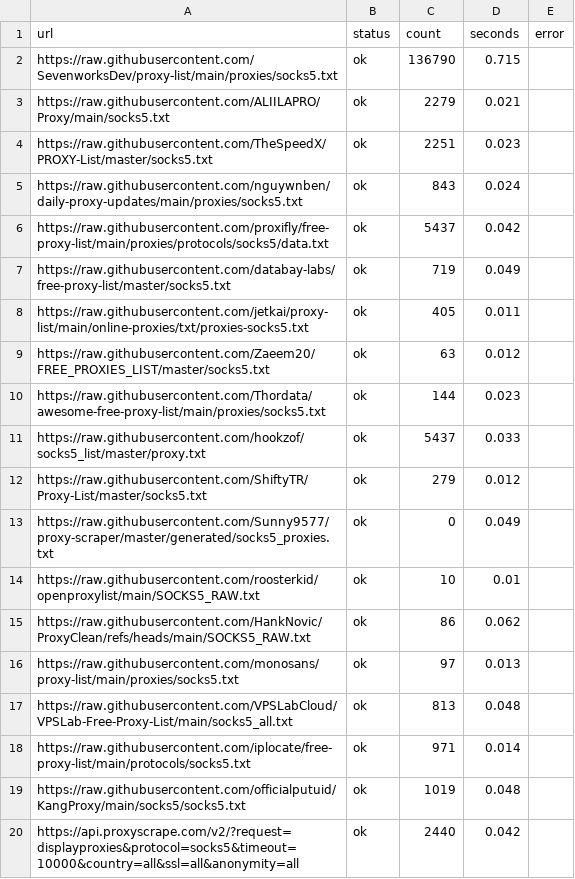
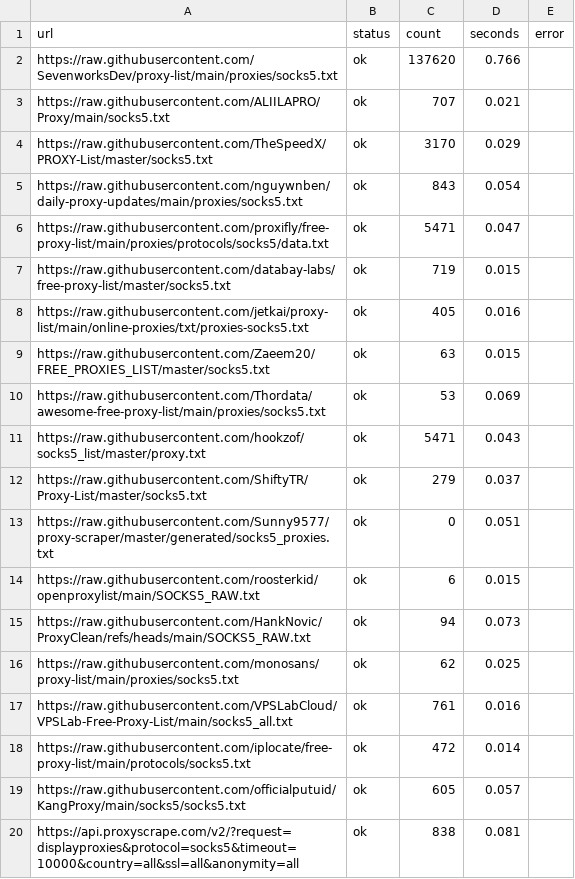
Before and after one commit to fmw86/free-proxy-pool, a CSV file: socks5_sources_result.csv, drawn as a sheet.

```diff
--- a/socks5_sources_result.csv
+++ b/socks5_sources_result.csv
@@ -1,20 +1,20 @@
 url,status,count,seconds,error
-https://raw.githubusercontent.com/SevenworksDev/proxy-list/main/proxies/socks5.txt,ok,136790,0.715,
-https://raw.githubusercontent.com/ALIILAPRO/Proxy/main/socks5.txt,ok,2279,0.021,
-https://raw.githubusercontent.com/TheSpeedX/PROXY-List/master/socks5.txt,ok,2251,0.023,
-https://raw.githubusercontent.com/nguywnben/daily-proxy-updates/main/proxies/socks5.txt,ok,843,0.024,
-https://raw.githubusercontent.com/proxifly/free-proxy-list/main/proxies/protocols/socks5/data.txt,ok,5437,0.042,
-https://raw.githubusercontent.com/databay-labs/free-proxy-list/master/socks5.txt,ok,719,0.049,
-https://raw.githubusercontent.com/jetkai/proxy-list/main/online-proxies/txt/proxies-socks5.txt,ok,405,0.011,
-https://raw.githubusercontent.com/Zaeem20/FREE_PROXIES_LIST/master/socks5.txt,ok,63,0.012,
-https://raw.githubusercontent.com/Thordata/awesome-free-proxy-list/main/proxies/socks5.txt,ok,144,0.023,
-https://raw.githubusercontent.com/hookzof/socks5_list/master/proxy.txt,ok,5437,0.033,
-https://raw.githubusercontent.com/ShiftyTR/Proxy-List/master/socks5.txt,ok,279,0.012,
-https://raw.githubusercontent.com/Sunny9577/proxy-scraper/master/generated/socks5_proxies.txt,ok,0,0.049,
-https://raw.githubusercontent.com/roosterkid/openproxylist/main/SOCKS5_RAW.txt,ok,10,0.01,
-https://raw.githubusercontent.com/HankNovic/ProxyClean/refs/heads/main/SOCKS5_RAW.txt,ok,86,0.062,
-https://raw.githubusercontent.com/monosans/proxy-list/main/proxies/socks5.txt,ok,97,0.013,
-https://raw.githubusercontent.com/VPSLabCloud/VPSLab-Free-Proxy-List/main/socks5_all.txt,ok,813,0.048,
-https://raw.githubusercontent.com/iplocate/free-proxy-list/main/protocols/socks5.txt,ok,971,0.014,
-https://raw.githubusercontent.com/officialputuid/KangProxy/main/socks5/socks5.txt,ok,1019,0.048,
-https://api.proxyscrape.com/v2/?request=displayproxies&protocol=socks5&timeout=10000&country=all&ssl=all&anonymity=all,ok,2440,0.042,
+https://raw.githubusercontent.com/SevenworksDev/proxy-list/main/proxies/socks5.txt,ok,137620,0.766,
+https://raw.githubusercontent.com/ALIILAPRO/Proxy/main/socks5.txt,ok,707,0.021,
+https://raw.githubusercontent.com/TheSpeedX/PROXY-List/master/socks5.txt,ok,3170,0.029,
+https://raw.githubusercontent.com/nguywnben/daily-proxy-updates/main/proxies/socks5.txt,ok,843,0.054,
+https://raw.githubusercontent.com/proxifly/free-proxy-list/main/proxies/protocols/socks5/data.txt,ok,5471,0.047,
+https://raw.githubusercontent.com/databay-labs/free-proxy-list/master/socks5.txt,ok,719,0.015,
+https://raw.githubusercontent.com/jetkai/proxy-list/main/online-proxies/txt/proxies-socks5.txt,ok,405,0.016,
+https://raw.githubusercontent.com/Zaeem20/FREE_PROXIES_LIST/master/socks5.txt,ok,63,0.015,
+https://raw.githubusercontent.com/Thordata/awesome-free-proxy-list/main/proxies/socks5.txt,ok,53,0.069,
+https://raw.githubusercontent.com/hookzof/socks5_list/master/proxy.txt,ok,5471,0.043,
+https://raw.githubusercontent.com/ShiftyTR/Proxy-List/master/socks5.txt,ok,279,0.037,
+https://raw.githubusercontent.com/Sunny9577/proxy-scraper/master/generated/socks5_proxies.txt,ok,0,0.051,
+https://raw.githubusercontent.com/roosterkid/openproxylist/main/SOCKS5_RAW.txt,ok,6,0.015,
+https://raw.githubusercontent.com/HankNovic/ProxyClean/refs/heads/main/SOCKS5_RAW.txt,ok,94,0.073,
+https://raw.githubusercontent.com/monosans/proxy-list/main/proxies/socks5.txt,ok,62,0.025,
+https://raw.githubusercontent.com/VPSLabCloud/VPSLab-Free-Proxy-List/main/socks5_all.txt,ok,761,0.016,
+https://raw.githubusercontent.com/iplocate/free-proxy-list/main/protocols/socks5.txt,ok,472,0.014,
+https://raw.githubusercontent.com/officialputuid/KangProxy/main/socks5/socks5.txt,ok,605,0.057,
+https://api.proxyscrape.com/v2/?request=displayproxies&protocol=socks5&timeout=10000&country=all&ssl=all&anonymity=all,ok,838,0.081,
```
